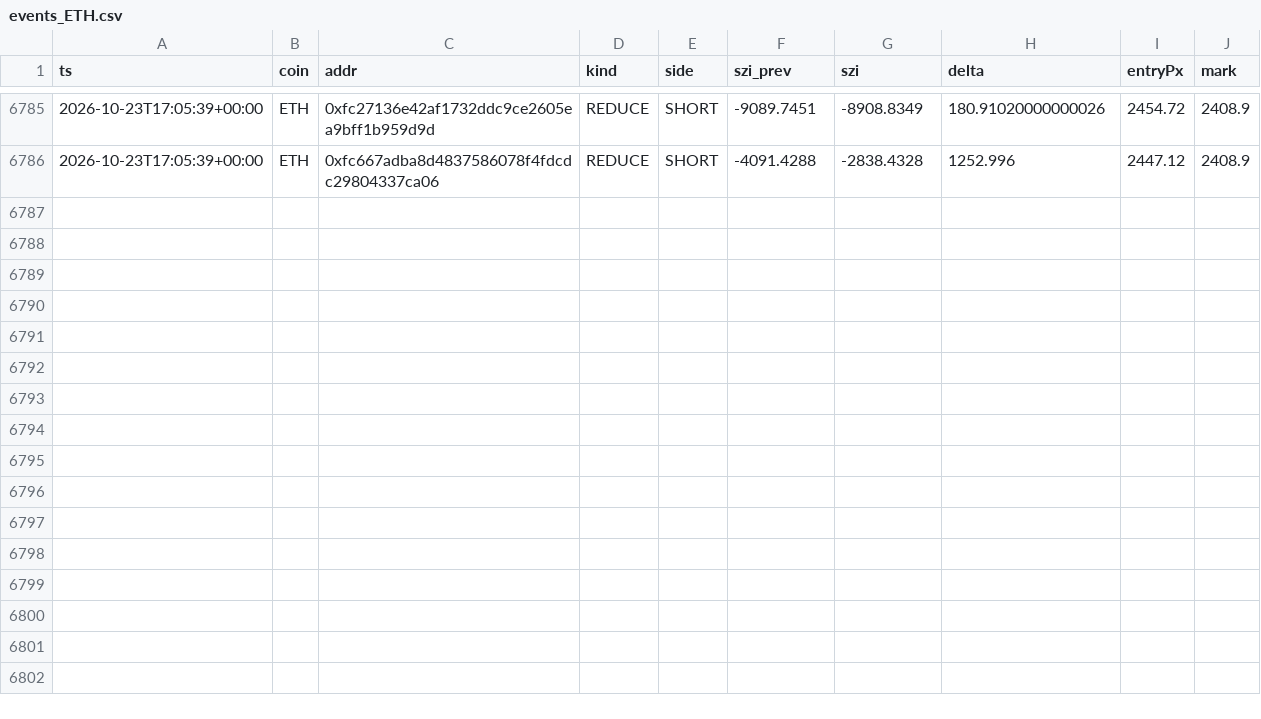
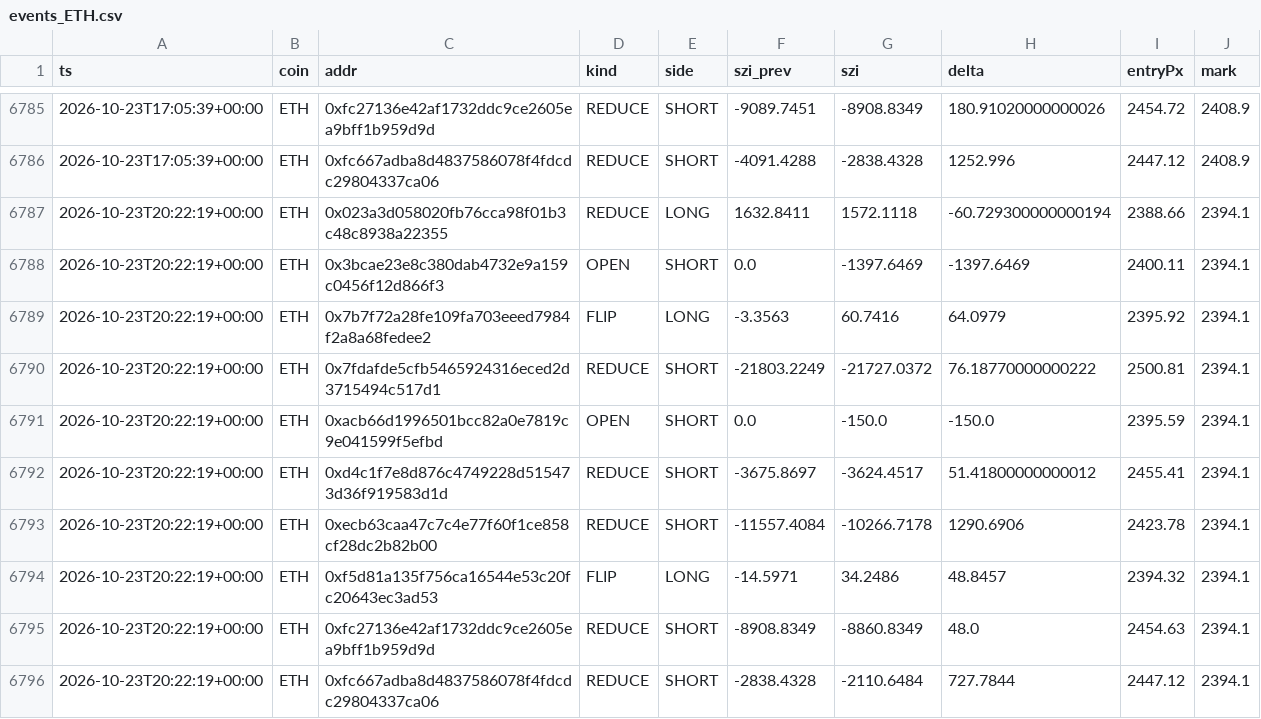
Before and after one commit to usa519831-tech/hl-whale-tracker, a CSV file: data/events_ETH.csv, drawn as a sheet; only a part is shown, gaps mark what is left out; the diff names each change by its address in the sheet, - before the commit and + after, or states it on an @@ line.

```diff
--- a/data/events_ETH.csv
+++ b/data/events_ETH.csv
+row 6787: 2026-10-23T20:22:19+00:00 | ETH | 0x023a3d058020fb76cca98f01b3c48c8938a22355 | REDUCE | LONG | 1632.8411 | 1572.1118 | -60.729300000000194 | 2388.66 | 2394.1
+row 6788: 2026-10-23T20:22:19+00:00 | ETH | 0x3bcae23e8c380dab4732e9a159c0456f12d866f3 | OPEN | SHORT | 0.0 | -1397.6469 | -1397.6469 | 2400.11 | 2394.1
+row 6789: 2026-10-23T20:22:19+00:00 | ETH | 0x7b7f72a28fe109fa703eeed7984f2a8a68fedee2 | FLIP | LONG | -3.3563 | 60.7416 | 64.0979 | 2395.92 | 2394.1
+row 6790: 2026-10-23T20:22:19+00:00 | ETH | 0x7fdafde5cfb5465924316eced2d3715494c517d1 | REDUCE | SHORT | -21803.2249 | -21727.0372 | 76.18770000000222 | 2500.81 | 2394.1
+row 6791: 2026-10-23T20:22:19+00:00 | ETH | 0xacb66d1996501bcc82a0e7819c9e041599f5efbd | OPEN | SHORT | 0.0 | -150.0 | -150.0 | 2395.59 | 2394.1
+row 6792: 2026-10-23T20:22:19+00:00 | ETH | 0xd4c1f7e8d876c4749228d515473d36f919583d1d | REDUCE | SHORT | -3675.8697 | -3624.4517 | 51.41800000000012 | 2455.41 | 2394.1
+row 6793: 2026-10-23T20:22:19+00:00 | ETH | 0xecb63caa47c7c4e77f60f1ce858cf28dc2b82b00 | REDUCE | SHORT | -11557.4084 | -10266.7178 | 1290.6906 | 2423.78 | 2394.1
+row 6794: 2026-10-23T20:22:19+00:00 | ETH | 0xf5d81a135f756ca16544e53c20fc20643ec3ad53 | FLIP | LONG | -14.5971 | 34.2486 | 48.8457 | 2394.32 | 2394.1
+row 6795: 2026-10-23T20:22:19+00:00 | ETH | 0xfc27136e42af1732ddc9ce2605ea9bff1b959d9d | REDUCE | SHORT | -8908.8349 | -8860.8349 | 48.0 | 2454.63 | 2394.1
+row 6796: 2026-10-23T20:22:19+00:00 | ETH | 0xfc667adba8d4837586078f4fdcdc29804337ca06 | REDUCE | SHORT | -2838.4328 | -2110.6484 | 727.7844 | 2447.12 | 2394.1
```
Also changed, not shown: data/agg_BTC.csv, data/events_BTC.csv, 7 other files.
